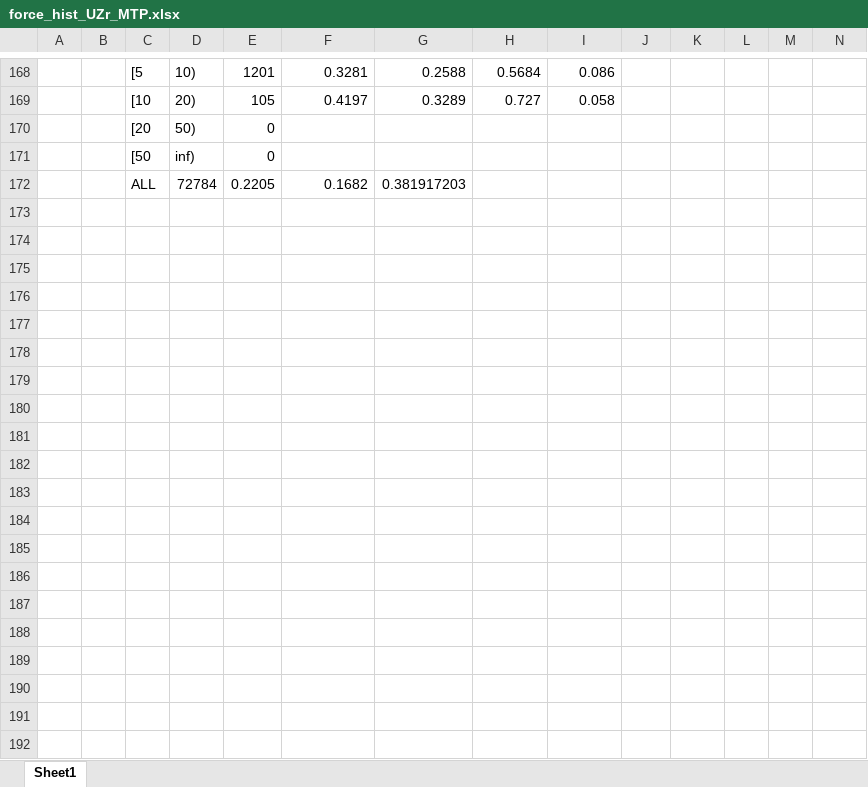
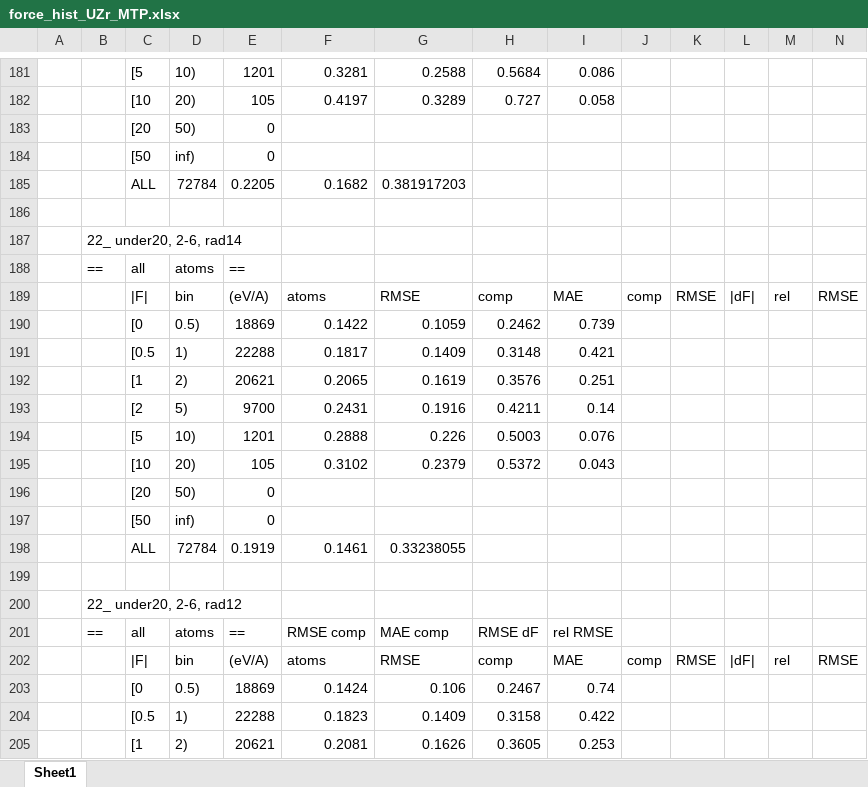
Before and after one commit to benbeeler/spreadsheets, an Excel workbook: UZr/force_hist_UZr_MTP.xlsx, sheet Sheet1, drawn as a sheet; only a part is shown, gaps mark what is left out; values as stored, in another font and other column widths than the file's, no borders; the diff covers the shown part only; the diff names each change by its address in the sheet, - before the commit and + after, or states it on an @@ line.

Commit message:
10.8.26

```diff
--- a/UZr/force_hist_UZr_MTP.xlsx (sheet Sheet1)
+++ b/UZr/force_hist_UZr_MTP.xlsx (sheet Sheet1)
+row 186: (empty)
+row 187:  | 22_ under20, 2-6, rad14
+row 188:  | == | all | atoms | ==
+row 189:  |  | |F| | bin | (eV/A) | atoms | RMSE | comp | MAE | comp | RMSE | |dF| | rel | RMSE
+row 190:  |  | [0 | 0.5) | 18869 | 0.1422 | 0.1059 | 0.2462 | 0.739
+row 191:  |  | [0.5 | 1) | 22288 | 0.1817 | 0.1409 | 0.3148 | 0.421
+row 192:  |  | [1 | 2) | 20621 | 0.2065 | 0.1619 | 0.3576 | 0.251
+row 193:  |  | [2 | 5) | 9700 | 0.2431 | 0.1916 | 0.4211 | 0.14
+row 194:  |  | [5 | 10) | 1201 | 0.2888 | 0.226 | 0.5003 | 0.076
+row 195:  |  | [10 | 20) | 105 | 0.3102 | 0.2379 | 0.5372 | 0.043
+row 196:  |  | [20 | 50) | 0
+row 197:  |  | [50 | inf) | 0
+row 198:  |  | ALL | 72784 | 0.1919 | 0.1461 | 0.33238055
+row 199: (empty)
+row 200:  | 22_ under20, 2-6, rad12
+row 201:  | == | all | atoms | == | RMSE comp | MAE comp | RMSE dF | rel RMSE
+row 202:  |  | |F| | bin | (eV/A) | atoms | RMSE | comp | MAE | comp | RMSE | |dF| | rel | RMSE
+row 203:  |  | [0 | 0.5) | 18869 | 0.1424 | 0.106 | 0.2467 | 0.74
+row 204:  |  | [0.5 | 1) | 22288 | 0.1823 | 0.1409 | 0.3158 | 0.422
+row 205:  |  | [1 | 2) | 20621 | 0.2081 | 0.1626 | 0.3605 | 0.253
```
Also changed, not shown: 123 added rows, 13 removed rows and 1 edited cell elsewhere in this sheet, formulas that keep their value.
